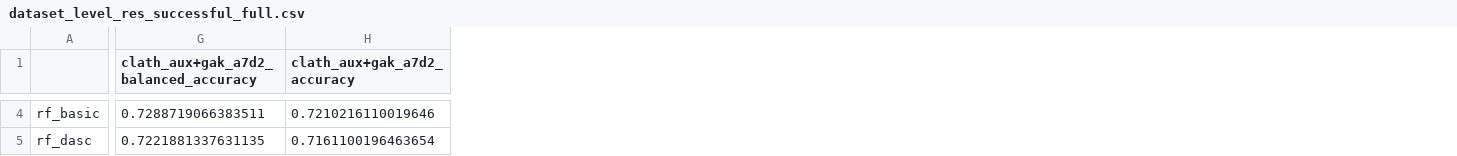
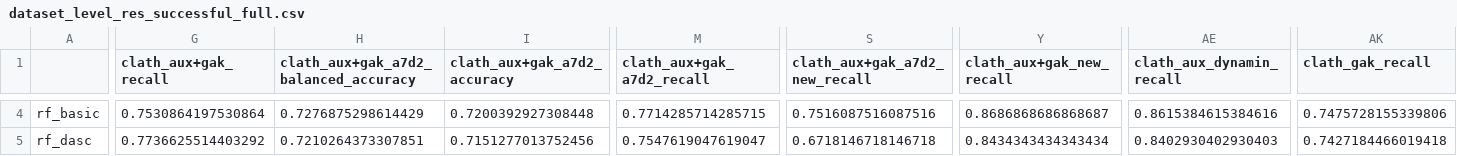
Before and after one commit to Yu-Group/molecular-partner-prediction, a CSV file: reports/dataset_level_res_successful_full.csv, drawn as a sheet; only a part is shown, gaps mark what is left out; addresses are those after the commit; the diff covers the shown part only; the diff names each change by its address in the sheet, - before the commit and + after, or states it on an @@ line.

```diff
--- a/reports/dataset_level_res_successful_full.csv
+++ b/reports/dataset_level_res_successful_full.csv
+column G (clath_aux+gak_recall), rows 4-5: 0.7530864197530864 | 0.7736625514403292
+column M (clath_aux+gak_a7d2_recall), rows 4-5: 0.7714285714285715 | 0.7547619047619047
+column S (clath_aux+gak_a7d2_new_recall), rows 4-5: 0.7516087516087516 | 0.6718146718146718
+column Y (clath_aux+gak_new_recall), rows 4-5: 0.8686868686868687 | 0.8434343434343434
+column AE (clath_aux_dynamin_recall), rows 4-5: 0.8615384615384616 | 0.8402930402930403
+column AK (clath_gak_recall), rows 4-5: 0.7475728155339806 | 0.7427184466019418
-H4: 0.7288719066383511
+H4: 0.7276875298614429
-I4 (clath_aux+gak_a7d2_accuracy): 0.7210216110019646
+I4 (clath_aux+gak_a7d2_accuracy): 0.7200392927308448
-H5: 0.7221881337631135
+H5: 0.7210264373307851
-I5 (clath_aux+gak_a7d2_accuracy): 0.7161100196463654
+I5 (clath_aux+gak_a7d2_accuracy): 0.7151277013752456
```
Also changed, not shown: 160 edited cells elsewhere in this file, reports/cell_level_res_successful_full.csv, 43 other files.
